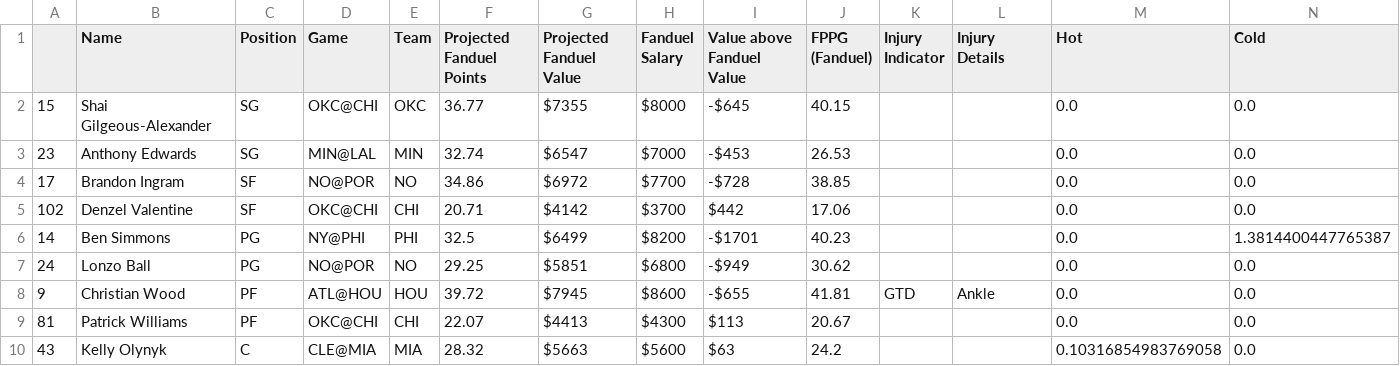
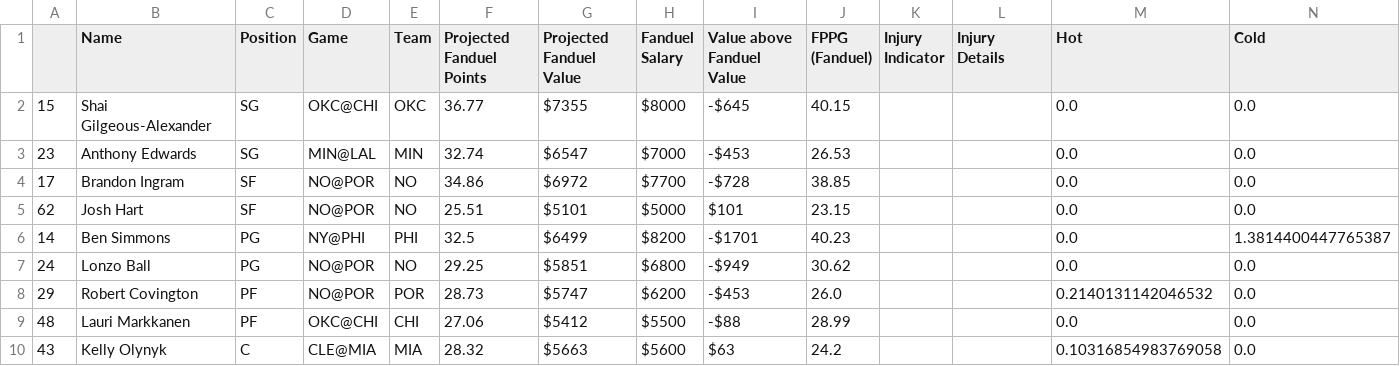
Before and after one commit to BerkeleySportsAnalytics/sagb-site, a CSV file: dfs/inputs/fanduel.csv, drawn as a sheet.

```diff
--- a/dfs/inputs/fanduel.csv
+++ b/dfs/inputs/fanduel.csv
@@ -4,7 +4,7 @@
 17,Brandon Ingram,SF,NO@POR,NO,34.86,$6972,$7700,-$728,38.85, , ,0.0,0.0
-102,Denzel Valentine,SF,OKC@CHI,CHI,20.71,$4142,$3700,$442,17.06, , ,0.0,0.0
+62,Josh Hart,SF,NO@POR,NO,25.51,$5101,$5000,$101,23.15, , ,0.0,0.0
 14,Ben Simmons,PG,NY@PHI,PHI,32.5,$6499,$8200,-$1701,40.23, , ,0.0,1.3814400447765387
 24,Lonzo Ball,PG,NO@POR,NO,29.25,$5851,$6800,-$949,30.62, , ,0.0,0.0
-9,Christian Wood,PF,ATL@HOU,HOU,39.72,$7945,$8600,-$655,41.81,GTD,Ankle,0.0,0.0
-81,Patrick Williams,PF,OKC@CHI,CHI,22.07,$4413,$4300,$113,20.67, , ,0.0,0.0
+29,Robert Covington,PF,NO@POR,POR,28.73,$5747,$6200,-$453,26.0, , ,0.2140131142046532,0.0
+48,Lauri Markkanen,PF,OKC@CHI,CHI,27.06,$5412,$5500,-$88,28.99, , ,0.0,0.0
 43,Kelly Olynyk,C,CLE@MIA,MIA,28.32,$5663,$5600,$63,24.2, , ,0.10316854983769058,0.0
```
Also changed, not shown: dfs/inputs/draftkings.csv, 5 other files.
